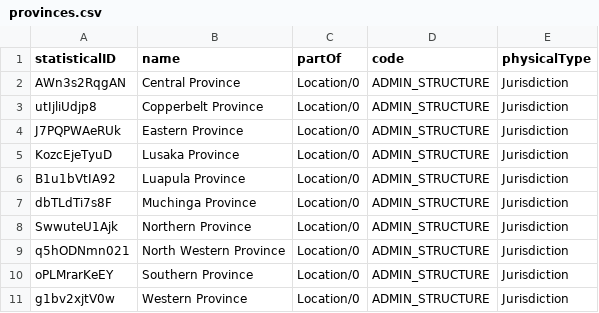
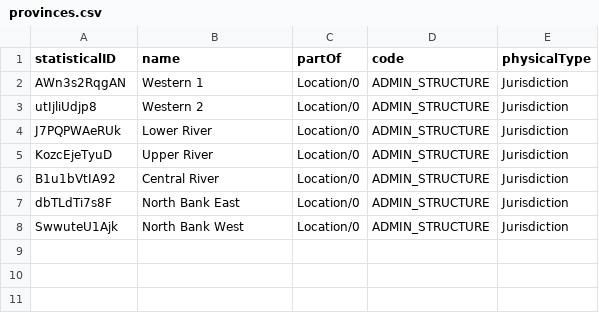
Before and after one commit to mohgambia/opencrvs-gambia, a CSV file: src/gmb/features/administrative/source/provinces.csv, drawn as a sheet.

```diff
--- a/src/gmb/features/administrative/source/provinces.csv
+++ b/src/gmb/features/administrative/source/provinces.csv
@@ -1,11 +1,8 @@
 statisticalID,name,partOf,code,physicalType
-AWn3s2RqgAN,Central Province,Location/0,ADMIN_STRUCTURE,Jurisdiction
-utIjliUdjp8,Copperbelt Province,Location/0,ADMIN_STRUCTURE,Jurisdiction
-J7PQPWAeRUk,Eastern Province,Location/0,ADMIN_STRUCTURE,Jurisdiction
-KozcEjeTyuD,Lusaka Province,Location/0,ADMIN_STRUCTURE,Jurisdiction
-B1u1bVtIA92,Luapula Province,Location/0,ADMIN_STRUCTURE,Jurisdiction
-dbTLdTi7s8F,Muchinga Province,Location/0,ADMIN_STRUCTURE,Jurisdiction
-SwwuteU1Ajk,Northern Province,Location/0,ADMIN_STRUCTURE,Jurisdiction
-q5hODNmn021,North Western Province,Location/0,ADMIN_STRUCTURE,Jurisdiction
-oPLMrarKeEY,Southern Province,Location/0,ADMIN_STRUCTURE,Jurisdiction
-g1bv2xjtV0w,Western Province,Location/0,ADMIN_STRUCTURE,Jurisdiction
+AWn3s2RqgAN,Western 1,Location/0,ADMIN_STRUCTURE,Jurisdiction
+utIjliUdjp8,Western 2,Location/0,ADMIN_STRUCTURE,Jurisdiction
+J7PQPWAeRUk,Lower River,Location/0,ADMIN_STRUCTURE,Jurisdiction
+KozcEjeTyuD,Upper River,Location/0,ADMIN_STRUCTURE,Jurisdiction
+B1u1bVtIA92,Central River,Location/0,ADMIN_STRUCTURE,Jurisdiction
+dbTLdTi7s8F,North Bank East,Location/0,ADMIN_STRUCTURE,Jurisdiction
+SwwuteU1Ajk,North Bank West,Location/0,ADMIN_STRUCTURE,Jurisdiction
```
Also changed, not shown: src/gmb/features/administrative/source/districts.csv, 2 other files.
